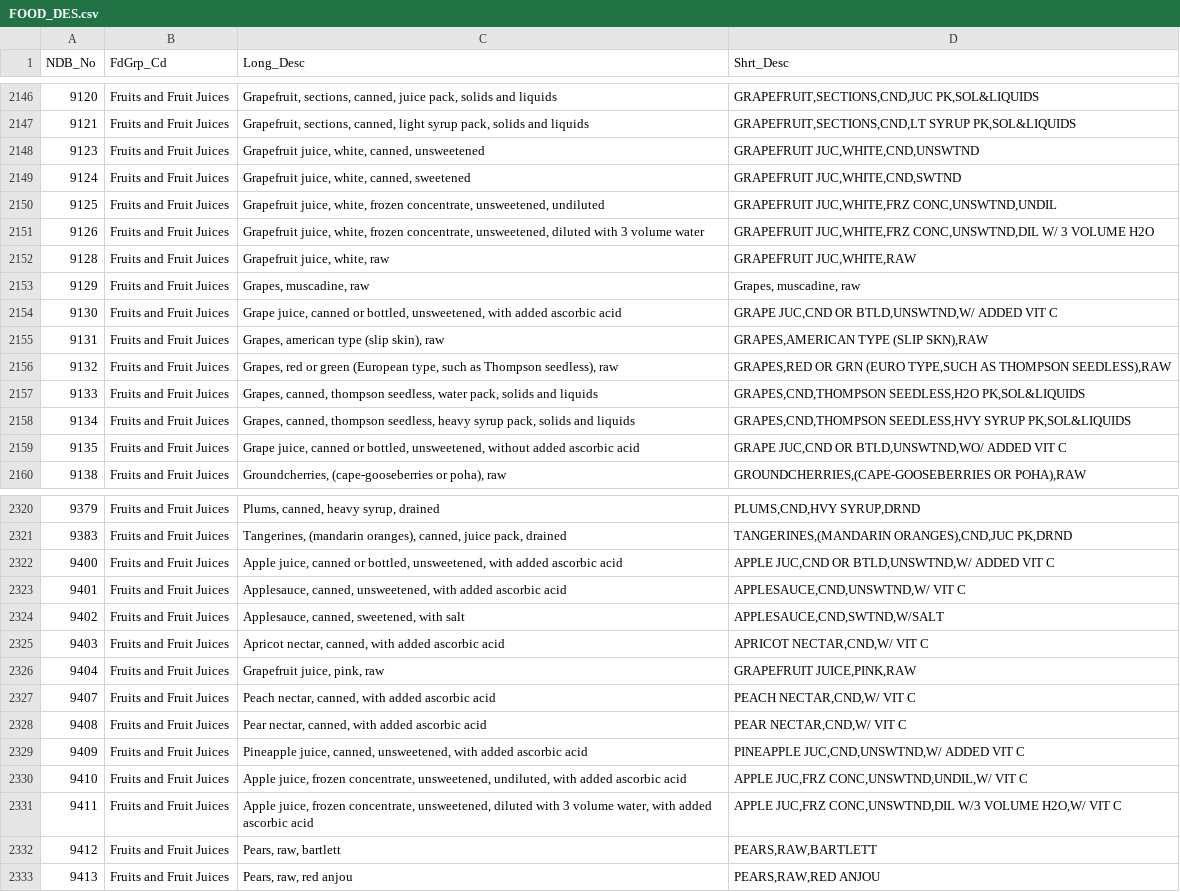
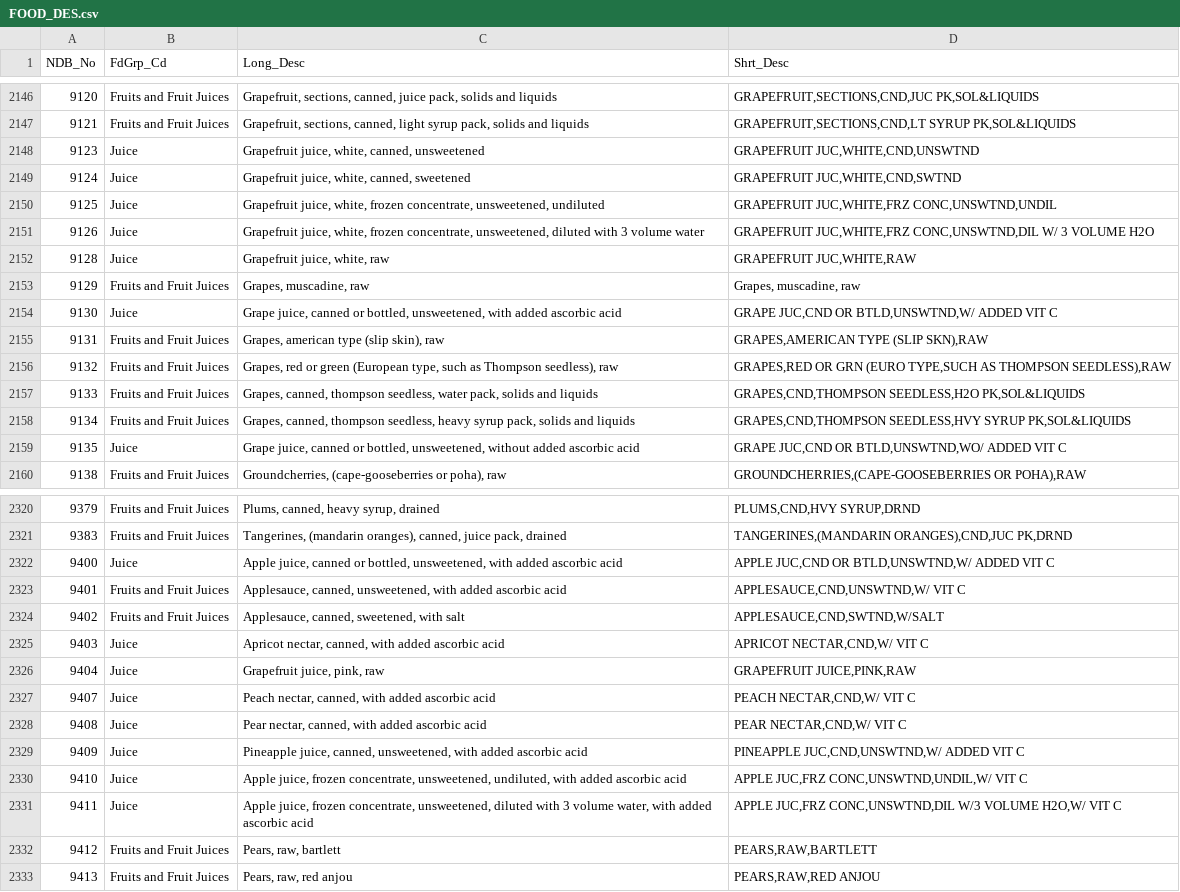
Before and after one commit to kvn-lee/RecipeTransformer, a CSV file: FOOD_DES.csv, drawn as a sheet; only a part is shown, gaps mark what is left out; the diff covers the shown part only.

```diff
--- a/FOOD_DES.csv
+++ b/FOOD_DES.csv
@@ -2147,9 +2147,9 @@ NDB_No,FdGrp_Cd,Long_Desc,Shrt_Desc
 9121,Fruits and Fruit Juices,"Grapefruit, sections, canned, light syrup pack, solids and liquids","GRAPEFRUIT,SECTIONS,CND,LT SYRUP PK,SOL&LIQUIDS"
-9123,Fruits and Fruit Juices,"Grapefruit juice, white, canned, unsweetened","GRAPEFRUIT JUC,WHITE,CND,UNSWTND"
-9124,Fruits and Fruit Juices,"Grapefruit juice, white, canned, sweetened","GRAPEFRUIT JUC,WHITE,CND,SWTND"
-9125,Fruits and Fruit Juices,"Grapefruit juice, white, frozen concentrate, unsweetened, undiluted","GRAPEFRUIT JUC,WHITE,FRZ CONC,UNSWTND,UNDIL"
-9126,Fruits and Fruit Juices,"Grapefruit juice, white, frozen concentrate, unsweetened, diluted with 3 volume water","GRAPEFRUIT JUC,WHITE,FRZ CONC,UNSWTND,DIL W/ 3 VOLUME H2O"
-9128,Fruits and Fruit Juices,"Grapefruit juice, white, raw","GRAPEFRUIT JUC,WHITE,RAW"
+9123,Juice,"Grapefruit juice, white, canned, unsweetened","GRAPEFRUIT JUC,WHITE,CND,UNSWTND"
+9124,Juice,"Grapefruit juice, white, canned, sweetened","GRAPEFRUIT JUC,WHITE,CND,SWTND"
+9125,Juice,"Grapefruit juice, white, frozen concentrate, unsweetened, undiluted","GRAPEFRUIT JUC,WHITE,FRZ CONC,UNSWTND,UNDIL"
+9126,Juice,"Grapefruit juice, white, frozen concentrate, unsweetened, diluted with 3 volume water","GRAPEFRUIT JUC,WHITE,FRZ CONC,UNSWTND,DIL W/ 3 VOLUME H2O"
+9128,Juice,"Grapefruit juice, white, raw","GRAPEFRUIT JUC,WHITE,RAW"
 9129,Fruits and Fruit Juices,"Grapes, muscadine, raw","Grapes, muscadine, raw"
-9130,Fruits and Fruit Juices,"Grape juice, canned or bottled, unsweetened, with added ascorbic acid","GRAPE JUC,CND OR BTLD,UNSWTND,W/ ADDED VIT C"
+9130,Juice,"Grape juice, canned or bottled, unsweetened, with added ascorbic acid","GRAPE JUC,CND OR BTLD,UNSWTND,W/ ADDED VIT C"
 9131,Fruits and Fruit Juices,"Grapes, american type (slip skin), raw","GRAPES,AMERICAN TYPE (SLIP SKN),RAW"
@@ -2158,3 +2158,3 @@ NDB_No,FdGrp_Cd,Long_Desc,Shrt_Desc
 9134,Fruits and Fruit Juices,"Grapes, canned, thompson seedless, heavy syrup pack, solids and liquids","GRAPES,CND,THOMPSON SEEDLESS,HVY SYRUP PK,SOL&LIQUIDS"
-9135,Fruits and Fruit Juices,"Grape juice, canned or bottled, unsweetened, without added ascorbic acid","GRAPE JUC,CND OR BTLD,UNSWTND,WO/ ADDED VIT C"
+9135,Juice,"Grape juice, canned or bottled, unsweetened, without added ascorbic acid","GRAPE JUC,CND OR BTLD,UNSWTND,WO/ ADDED VIT C"
 9138,Fruits and Fruit Juices,"Groundcherries, (cape-gooseberries or poha), raw","GROUNDCHERRIES,(CAPE-GOOSEBERRIES OR POHA),RAW"
@@ -2321,12 +2321,12 @@ NDB_No,FdGrp_Cd,Long_Desc,Shrt_Desc
 9383,Fruits and Fruit Juices,"Tangerines, (mandarin oranges), canned, juice pack, drained","TANGERINES,(MANDARIN ORANGES),CND,JUC PK,DRND"
-9400,Fruits and Fruit Juices,"Apple juice, canned or bottled, unsweetened, with added ascorbic acid","APPLE JUC,CND OR BTLD,UNSWTND,W/ ADDED VIT C"
+9400,Juice,"Apple juice, canned or bottled, unsweetened, with added ascorbic acid","APPLE JUC,CND OR BTLD,UNSWTND,W/ ADDED VIT C"
 9401,Fruits and Fruit Juices,"Applesauce, canned, unsweetened, with added ascorbic acid","APPLESAUCE,CND,UNSWTND,W/ VIT C"
 9402,Fruits and Fruit Juices,"Applesauce, canned, sweetened, with salt","APPLESAUCE,CND,SWTND,W/SALT"
-9403,Fruits and Fruit Juices,"Apricot nectar, canned, with added ascorbic acid","APRICOT NECTAR,CND,W/ VIT C"
-9404,Fruits and Fruit Juices,"Grapefruit juice, pink, raw","GRAPEFRUIT JUICE,PINK,RAW"
-9407,Fruits and Fruit Juices,"Peach nectar, canned, with added ascorbic acid","PEACH NECTAR,CND,W/ VIT C"
-9408,Fruits and Fruit Juices,"Pear nectar, canned, with added ascorbic acid","PEAR NECTAR,CND,W/ VIT C"
-9409,Fruits and Fruit Juices,"Pineapple juice, canned, unsweetened, with added ascorbic acid","PINEAPPLE JUC,CND,UNSWTND,W/ ADDED VIT C"
-9410,Fruits and Fruit Juices,"Apple juice, frozen concentrate, unsweetened, undiluted, with added ascorbic acid","APPLE JUC,FRZ CONC,UNSWTND,UNDIL,W/ VIT C"
-9411,Fruits and Fruit Juices,"Apple juice, frozen concentrate, unsweetened, diluted with 3 volume water, with added ascorbic acid","APPLE JUC,FRZ CONC,UNSWTND,DIL W/3 VOLUME H2O,W/ VIT C"
+9403,Juice,"Apricot nectar, canned, with added ascorbic acid","APRICOT NECTAR,CND,W/ VIT C"
+9404,Juice,"Grapefruit juice, pink, raw","GRAPEFRUIT JUICE,PINK,RAW"
+9407,Juice,"Peach nectar, canned, with added ascorbic acid","PEACH NECTAR,CND,W/ VIT C"
+9408,Juice,"Pear nectar, canned, with added ascorbic acid","PEAR NECTAR,CND,W/ VIT C"
+9409,Juice,"Pineapple juice, canned, unsweetened, with added ascorbic acid","PINEAPPLE JUC,CND,UNSWTND,W/ ADDED VIT C"
+9410,Juice,"Apple juice, frozen concentrate, unsweetened, undiluted, with added ascorbic acid","APPLE JUC,FRZ CONC,UNSWTND,UNDIL,W/ VIT C"
+9411,Juice,"Apple juice, frozen concentrate, unsweetened, diluted with 3 volume water, with added ascorbic acid","APPLE JUC,FRZ CONC,UNSWTND,DIL W/3 VOLUME H2O,W/ VIT C"
 9412,Fruits and Fruit Juices,"Pears, raw, bartlett","PEARS,RAW,BARTLETT"
```
Also changed, not shown: 48 edited cells elsewhere in this file, 1 other file.
